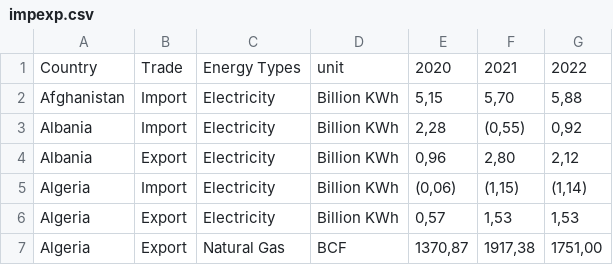
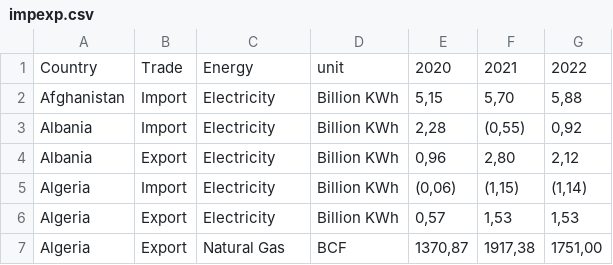
Before and after one commit to jjoels96/Visual-Analytics-Energy-Trading, a CSV file: impexp.csv, drawn as a sheet; only a part is shown.

Commit message:
Update impexp.csv

```diff
--- a/impexp.csv
+++ b/impexp.csv
@@ -1,2 +1,2 @@
-Country,Trade,Energy Types,unit,2020,2021,2022
+Country,Trade,Energy,unit,2020,2021,2022
         Afghanistan,Import,Electricity,Billion KWh,"5,15 ","5,70 ","5,88 "
```
